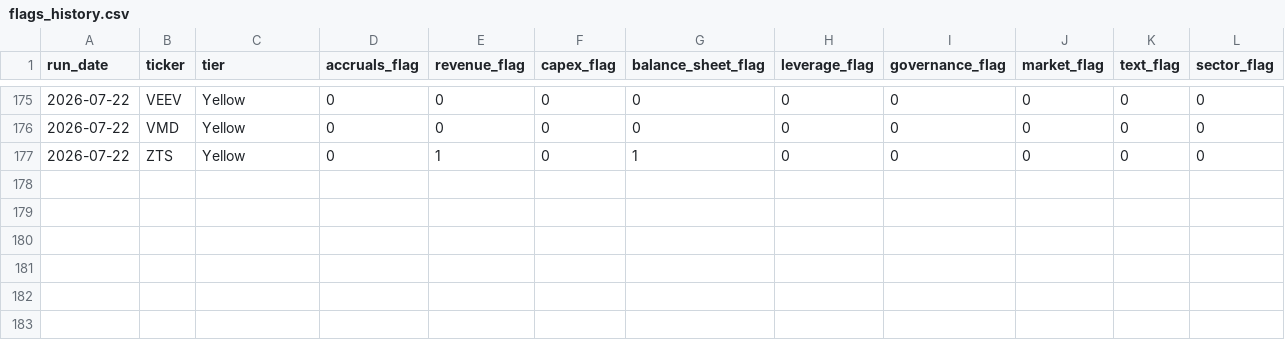
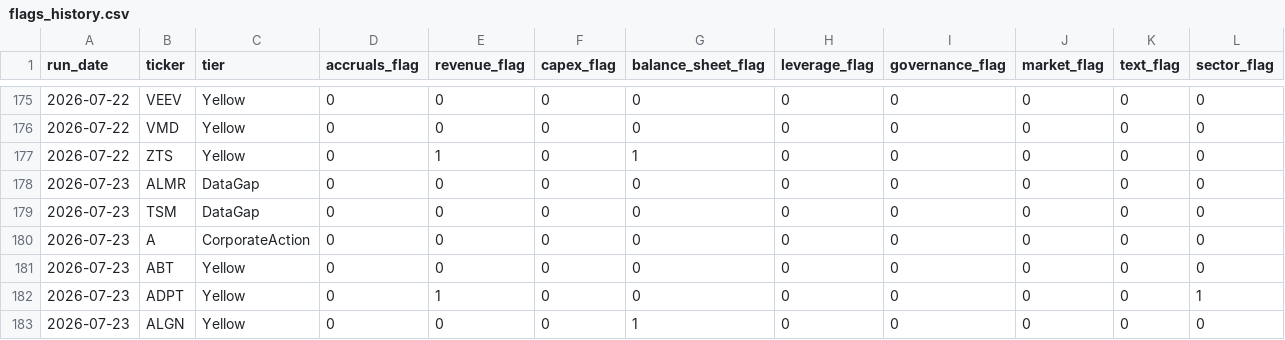
Before and after one commit to jroypeterson/forensic-triage, a CSV file: data/flags_history.csv, drawn as a sheet; only a part is shown, gaps mark what is left out; rows hold the shown columns only; the diff names each change by its address in the sheet, - before the commit and + after, or states it on an @@ line.

```diff
--- a/data/flags_history.csv
+++ b/data/flags_history.csv
+row 178: 2026-07-23 | ALMR | DataGap | 0 | 0 | 0 | 0 | 0 | 0 | 0 | 0 | 0
+row 179: 2026-07-23 | TSM | DataGap | 0 | 0 | 0 | 0 | 0 | 0 | 0 | 0 | 0
+row 180: 2026-07-23 | A | CorporateAction | 0 | 0 | 0 | 0 | 0 | 0 | 0 | 0 | 0
+row 181: 2026-07-23 | ABT | Yellow | 0 | 0 | 0 | 0 | 0 | 0 | 0 | 0 | 0
+row 182: 2026-07-23 | ADPT | Yellow | 0 | 1 | 0 | 0 | 0 | 0 | 0 | 0 | 1
+row 183: 2026-07-23 | ALGN | Yellow | 0 | 0 | 0 | 1 | 0 | 0 | 0 | 0 | 0
```
Also changed, not shown: 3 other files.
